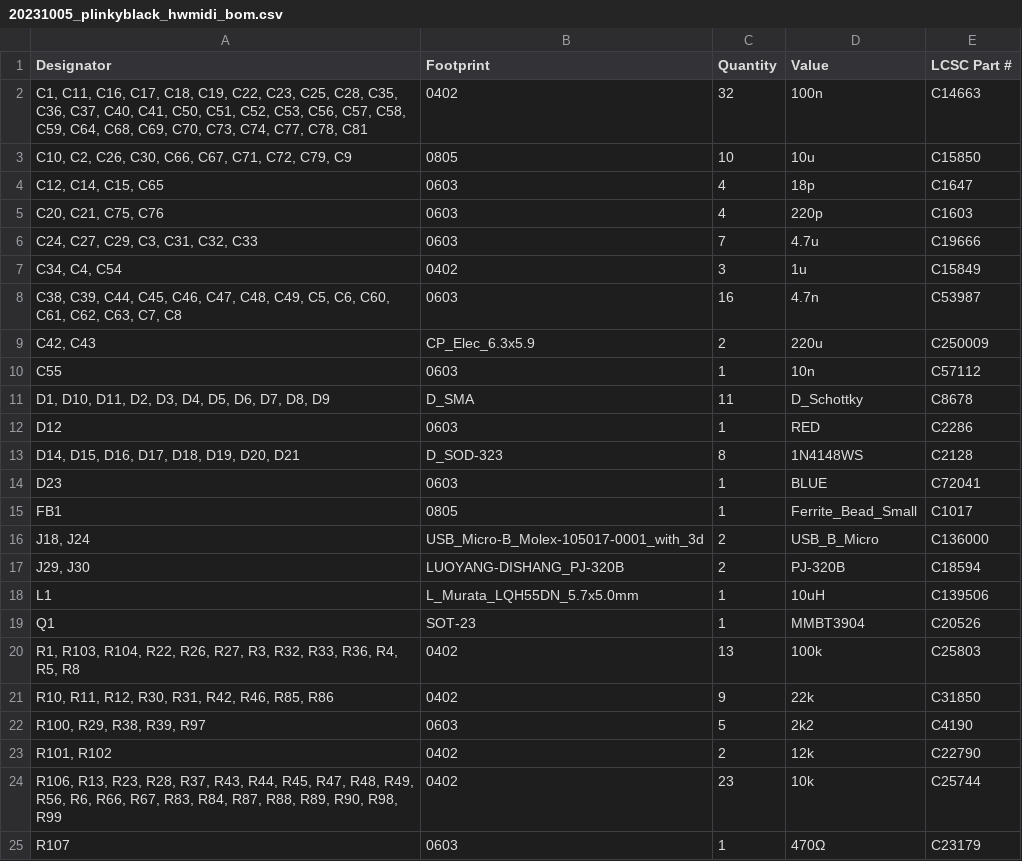
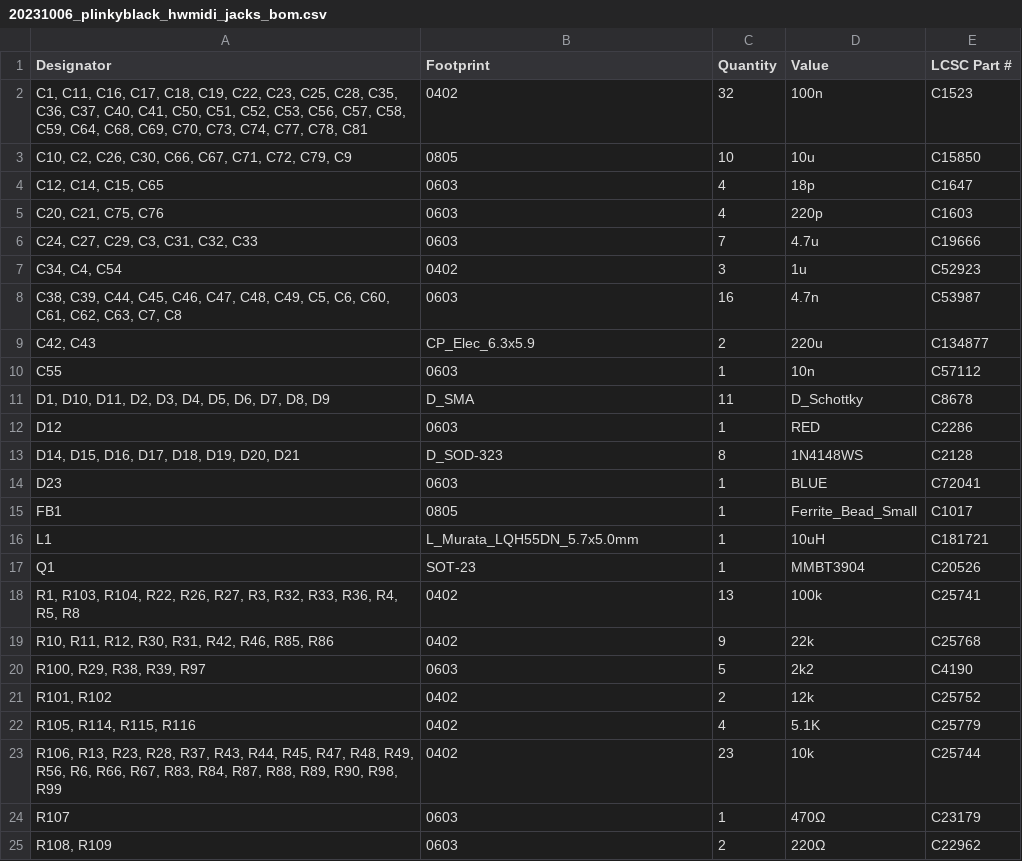
Before and after one commit to plinkysynth/plinky_public, a CSV file: hw/plinkyblack_hwmidi_jacks/production/20231006_plinkyblack_hwmidi_jacks_bom.csv (was hw/plinkyblack_hwmidi_jacks/production/20231005_plinkyblack_hwmidi_bom.csv), drawn as a sheet; only a part is shown; the shorter side is filled out with more unchanged rows; the diff covers the shown part only.

```diff
--- a/hw/plinkyblack_hwmidi_jacks/production/20231005_plinkyblack_hwmidi_bom.csv
+++ b/hw/plinkyblack_hwmidi_jacks/production/20231006_plinkyblack_hwmidi_jacks_bom.csv
@@ -1,3 +1,3 @@
 Designator,Footprint,Quantity,Value,LCSC Part #
-"C1, C11, C16, C17, C18, C19, C22, C23, C25, C28, C35, C36, C37, C40, C41, C50, C51, C52, C53, C56, C57, C58, C59, C64, C68, C69, C70, C73, C74, C77, C78, C81",0402,32,100n,C14663
+"C1, C11, C16, C17, C18, C19, C22, C23, C25, C28, C35, C36, C37, C40, C41, C50, C51, C52, C53, C56, C57, C58, C59, C64, C68, C69, C70, C73, C74, C77, C78, C81",0402,32,100n,C1523
 "C10, C2, C26, C30, C66, C67, C71, C72, C79, C9",0805,10,10u,C15850
@@ -6,5 +6,5 @@ Designator,Footprint,Quantity,Value,LCSC Part #
 "C24, C27, C29, C3, C31, C32, C33",0603,7,4.7u,C19666
-"C34, C4, C54",0402,3,1u,C15849
+"C34, C4, C54",0402,3,1u,C52923
 "C38, C39, C44, C45, C46, C47, C48, C49, C5, C6, C60, C61, C62, C63, C7, C8",0603,16,4.7n,C53987
-"C42, C43",CP_Elec_6.3x5.9,2,220u,C250009
+"C42, C43",CP_Elec_6.3x5.9,2,220u,C134877
 C55,0603,1,10n,C57112
@@ -15,10 +15,9 @@ D23,0603,1,BLUE,C72041
 FB1,0805,1,Ferrite_Bead_Small,C1017
-"J18, J24",USB_Micro-B_Molex-105017-0001_with_3d,2,USB_B_Micro,C136000
-"J29, J30",LUOYANG-DISHANG_PJ-320B,2,PJ-320B,C18594
-L1,L_Murata_LQH55DN_5.7x5.0mm,1,10uH,C139506
+L1,L_Murata_LQH55DN_5.7x5.0mm,1,10uH,C181721
 Q1,SOT-23,1,MMBT3904,C20526
-"R1, R103, R104, R22, R26, R27, R3, R32, R33, R36, R4, R5, R8",0402,13,100k,C25803
-"R10, R11, R12, R30, R31, R42, R46, R85, R86",0402,9,22k,C31850
+"R1, R103, R104, R22, R26, R27, R3, R32, R33, R36, R4, R5, R8",0402,13,100k,C25741
+"R10, R11, R12, R30, R31, R42, R46, R85, R86",0402,9,22k,C25768
 "R100, R29, R38, R39, R97",0603,5,2k2,C4190
-"R101, R102",0402,2,12k,C22790
+"R101, R102",0402,2,12k,C25752
+"R105, R114, R115, R116",0402,4,5.1K,C25779
 "R106, R13, R23, R28, R37, R43, R44, R45, R47, R48, R49, R56, R6, R66, R67, R83, R84, R87, R88, R89, R90, R98, R99",0402,23,10k,C25744
```
Also changed, not shown: 2 added rows, 4 removed rows, 5 moved rows and 3 edited cells elsewhere in this file, hw/plinkyblack_hwmidi_jacks/production/20231006_plinkyblack_hwmidi_jacks_positions.csv, hw/plinkyblack_hwmidi_jacks/production/designators.csv, 32 other files.
